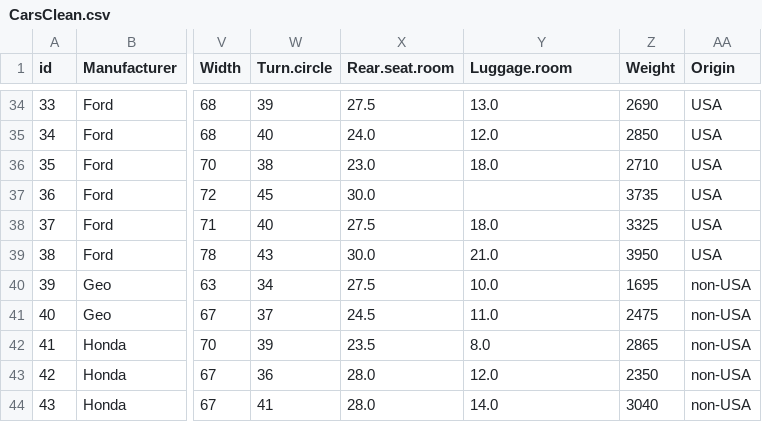
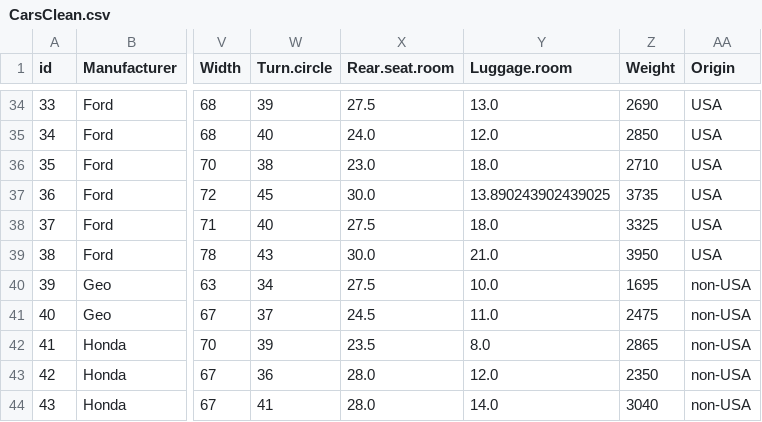
Before and after one commit to Pooja4211/Machine-Learning, a CSV file: 3. Manual Preprocessing/CarsClean.csv, drawn as a sheet; only a part is shown, gaps mark what is left out; the diff covers the shown part only; the diff names each change by its address in the sheet, - before the commit and + after, or states it on an @@ line.

```diff
--- a/3. Manual Preprocessing/CarsClean.csv
+++ b/3. Manual Preprocessing/CarsClean.csv
-Y37 (Luggage.room): (empty)
+Y37 (Luggage.room): 13.890243902439025
```
Also changed, not shown: 12 edited cells elsewhere in this file, 3. Manual Preprocessing/CarsPre.csv, 18 other files.
